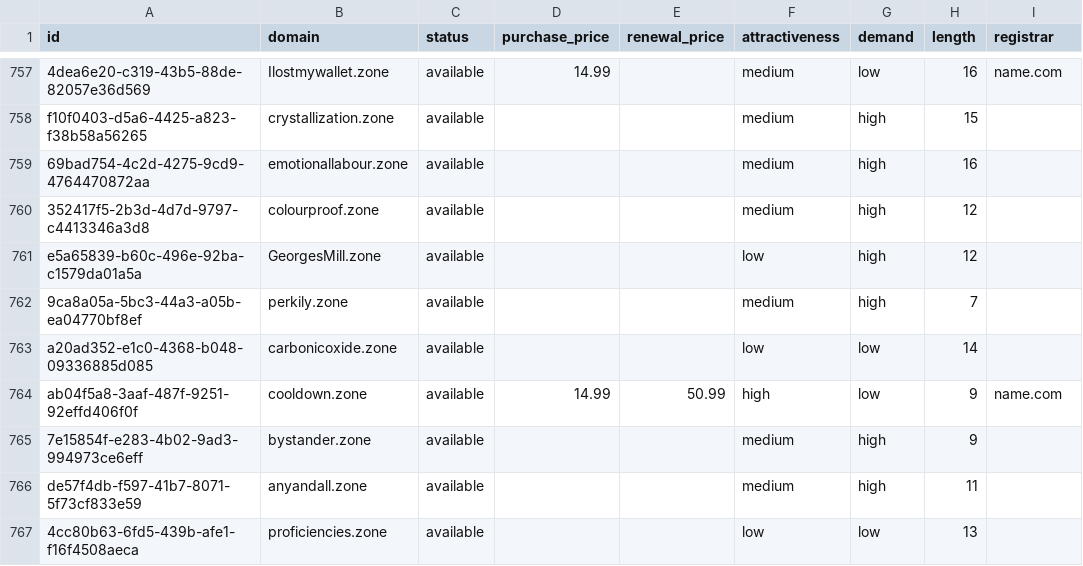
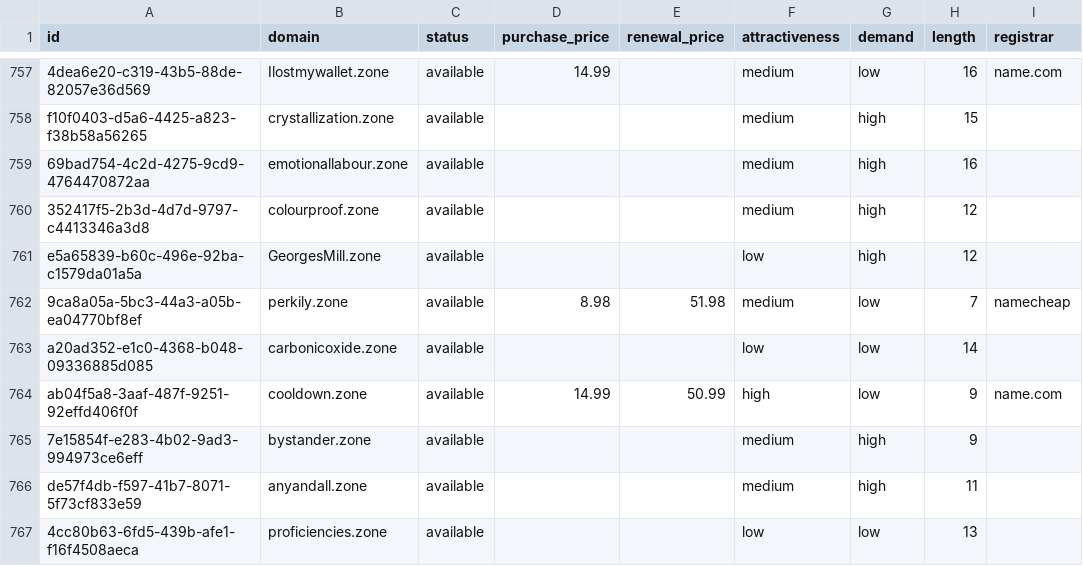
Before and after one commit to UniqueDomains/zone-oneword-domains, a CSV file: zone.csv, drawn as a sheet; only a part is shown, gaps mark what is left out; the diff covers the shown part only; the diff names each change by its address in the sheet, - before the commit and + after, or states it on an @@ line.

```diff
--- a/zone.csv
+++ b/zone.csv
-D762 (purchase_price): (empty)
+D762 (purchase_price): 8.98
-E762 (renewal_price): (empty)
+E762 (renewal_price): 51.98
-G762 (demand): high
+G762 (demand): low
-I762 (registrar): (empty)
+I762 (registrar): namecheap
```
Also changed, not shown: 24 edited cells elsewhere in this file, 4 other files.
